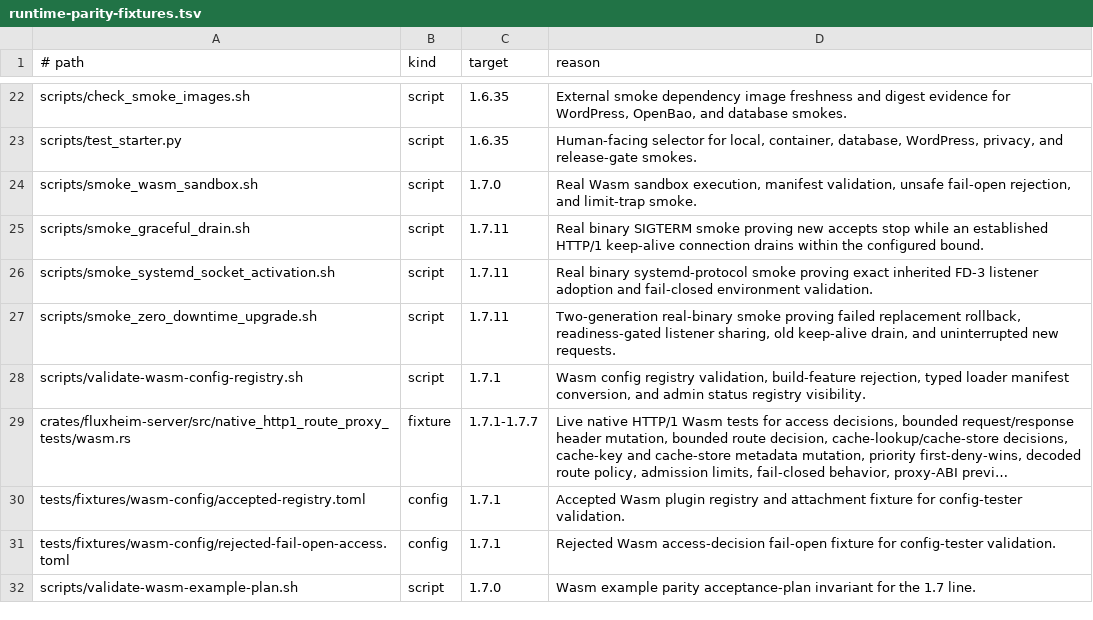
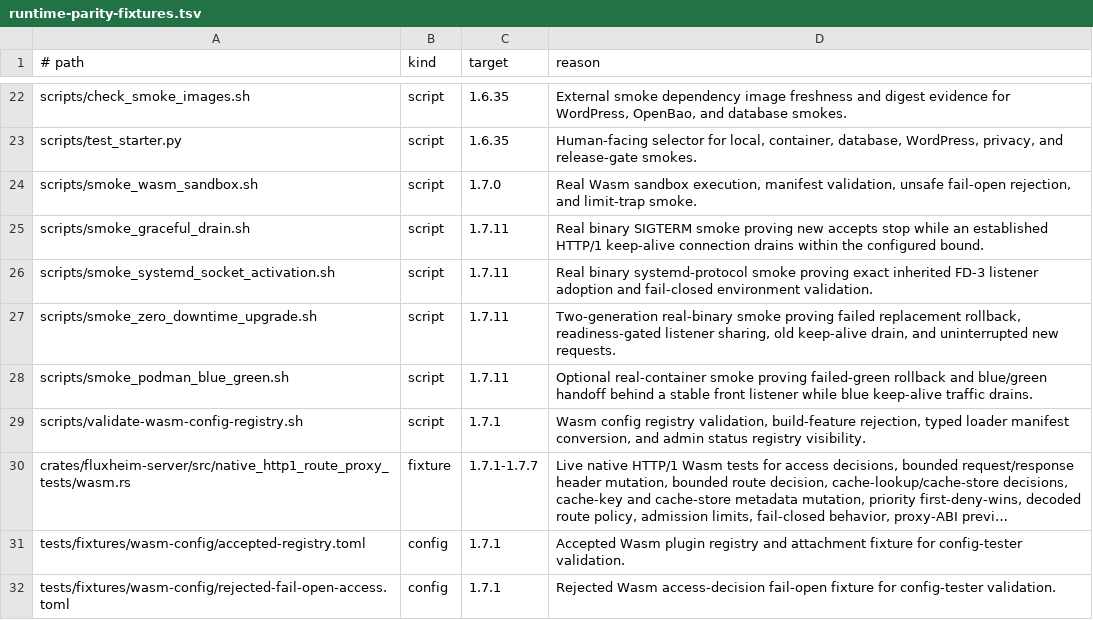
Before and after one commit to valkyoth/fluxheim, a TSV file: docs/runtime-parity-fixtures.tsv, drawn as a sheet; only a part is shown, gaps mark what is left out; the shorter side is filled out with more unchanged rows; long unchanged cells end in …; the diff names each change by its address in the sheet, - before the commit and + after, or states it on an @@ line.

Commit message:
Prove Podman blue green handoff

```diff
--- a/docs/runtime-parity-fixtures.tsv
+++ b/docs/runtime-parity-fixtures.tsv
+row 28: scripts/smoke_podman_blue_green.sh | script | 1.7.11 | Optional real-container smoke proving failed-green rollback and blue/green handoff behind a stable front listener while blue keep-alive traffic drains.
```
Also changed, not shown: 7 other files.
